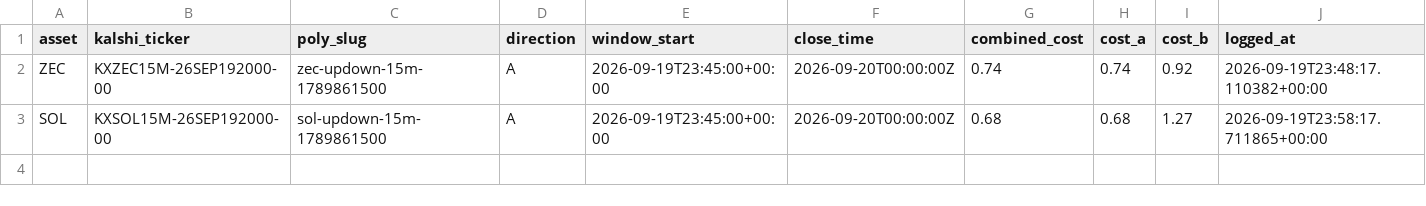
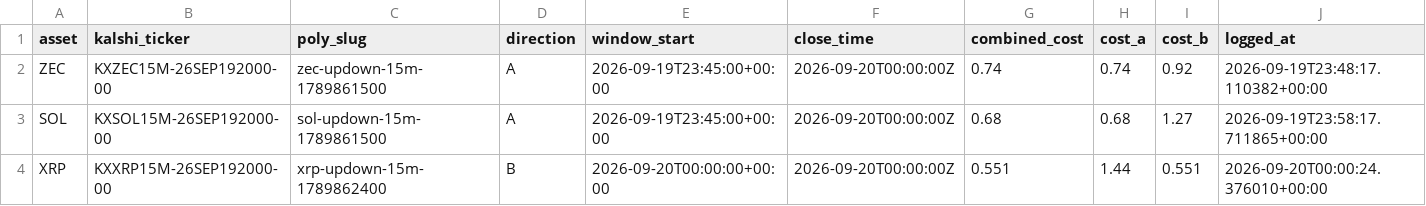
Before and after one commit to Prinxe-crypto/Gap-maker, a CSV file: open_positions.csv, drawn as a sheet.

```diff
--- a/open_positions.csv
+++ b/open_positions.csv
@@ -3 +3,2 @@ ZEC,KXZEC15M-26SEP192000-00,zec-updown-15m-1789861500,A,2026-09-19T23:45:00+00:0
 SOL,KXSOL15M-26SEP192000-00,sol-updown-15m-1789861500,A,2026-09-19T23:45:00+00:00,2026-09-20T00:00:00Z,0.68,0.68,1.27,2026-09-19T23:58:17.711865+00:00
+XRP,KXXRP15M-26SEP192000-00,xrp-updown-15m-1789862400,B,2026-09-20T00:00:00+00:00,2026-09-20T00:00:00Z,0.551,1.44,0.551,2026-09-20T00:00:24.376010+00:00
```
